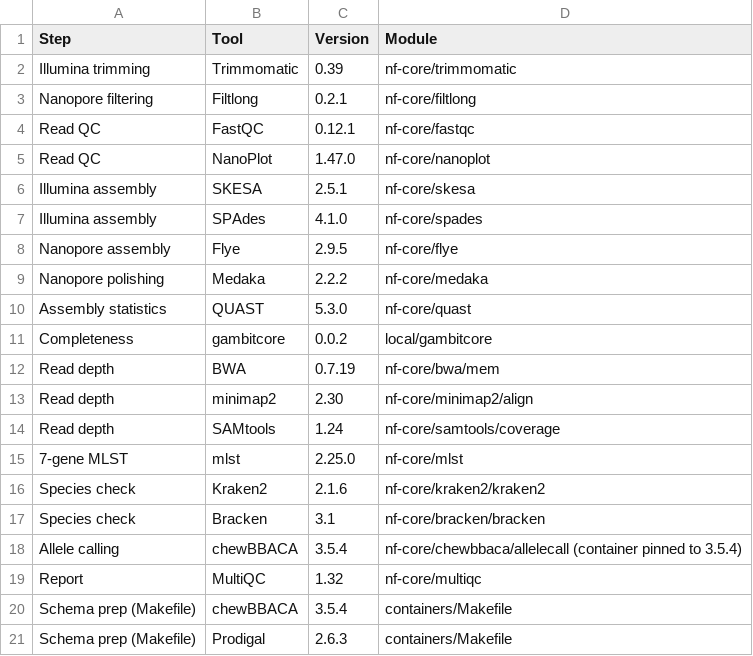
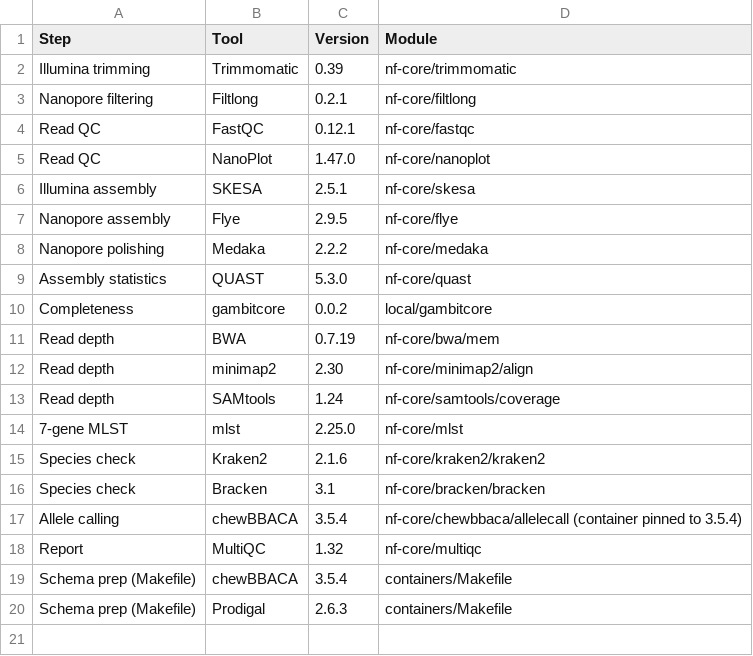
Before and after one commit to ryanjameskennedy/sinklink, a CSV file: docs/reference/software.csv, drawn as a sheet; the diff names each change by its address in the sheet, - before the commit and + after, or states it on an @@ line.

Commit message:
Remove SPAdes from the docs and citations

```diff
--- a/docs/reference/software.csv
+++ b/docs/reference/software.csv
-row 7: Illumina assembly | SPAdes | 4.1.0 | nf-core/spades
```
Also changed, not shown: 9 other files.
